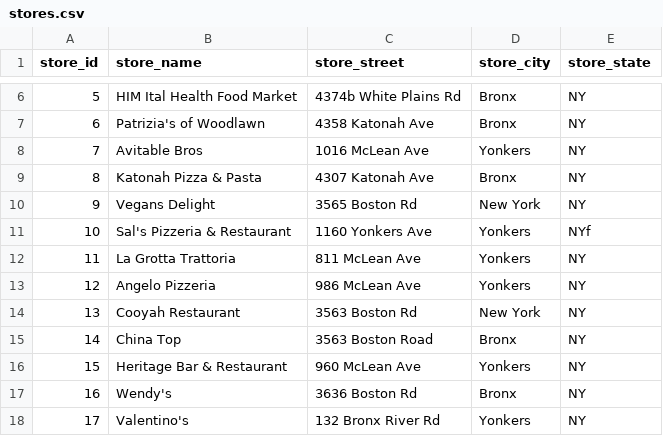
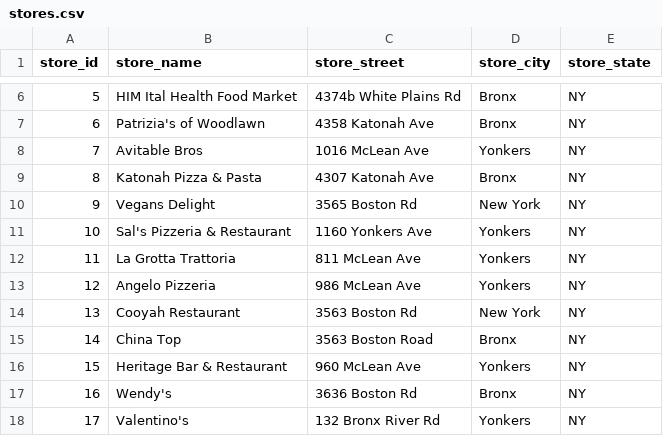
Before and after one commit to joshnatis/FMS, a CSV file: data/stores.csv, drawn as a sheet; only a part is shown, gaps mark what is left out.

Commit message:
Update stores.csv

```diff
--- a/data/stores.csv
+++ b/data/stores.csv
@@ -10,3 +10,3 @@ store_id,store_name,store_street,store_city,store_state
 9,Vegans Delight,3565 Boston Rd,New York,NY
-10,Sal's Pizzeria & Restaurant,1160 Yonkers Ave,Yonkers,NYf
+10,Sal's Pizzeria & Restaurant,1160 Yonkers Ave,Yonkers,NY
 11,La Grotta Trattoria,811 McLean Ave,Yonkers,NY
```
